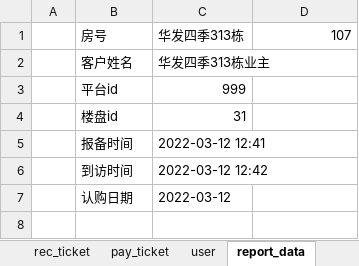
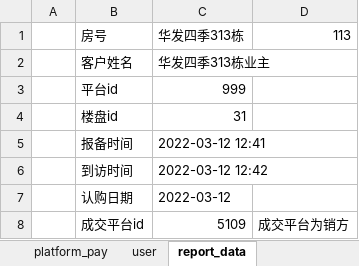
Before and after one commit to xiaoweijun/wy_purchase_order, an Excel workbook: test_data/test1.xlsx, sheet report_data, drawn as a sheet; values as stored, in another font and other column widths than the file's, no borders; the diff names each change by its address in the sheet, - before the commit and + after, or states it on an @@ line.

```diff
--- a/test_data/test1.xlsx (sheet report_data)
+++ b/test_data/test1.xlsx (sheet report_data)
+sheet tab: platform_pay
-D1: 107
+D1: 113
+row 8:  | 成交平台id | 5109 | 成交平台为销方
```
Also changed, not shown: sheet user, sheet purchase_order, other sheet tabs, 7 other files.
